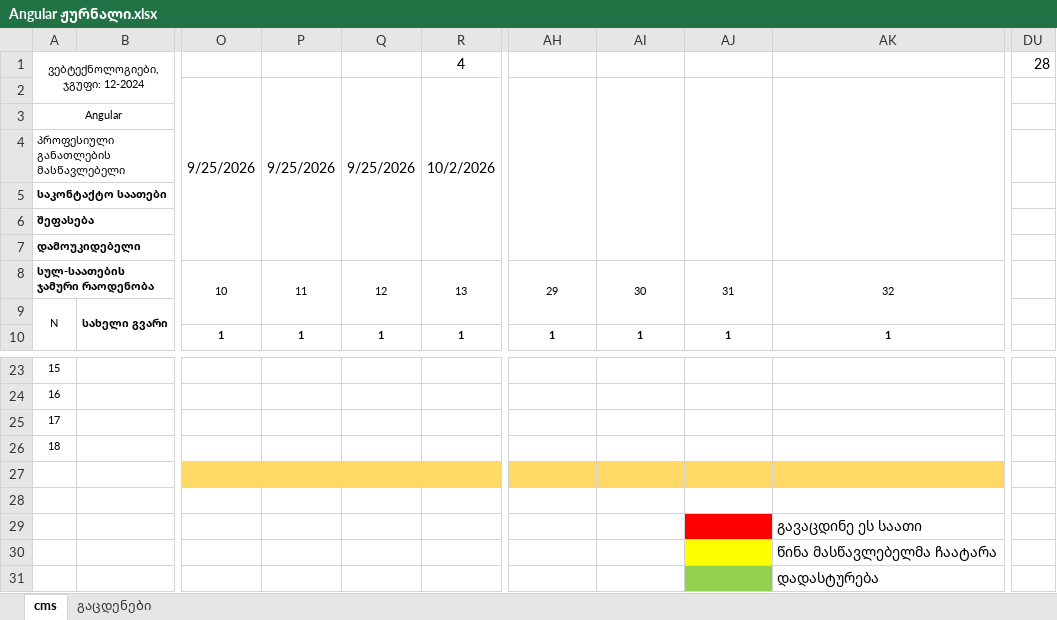
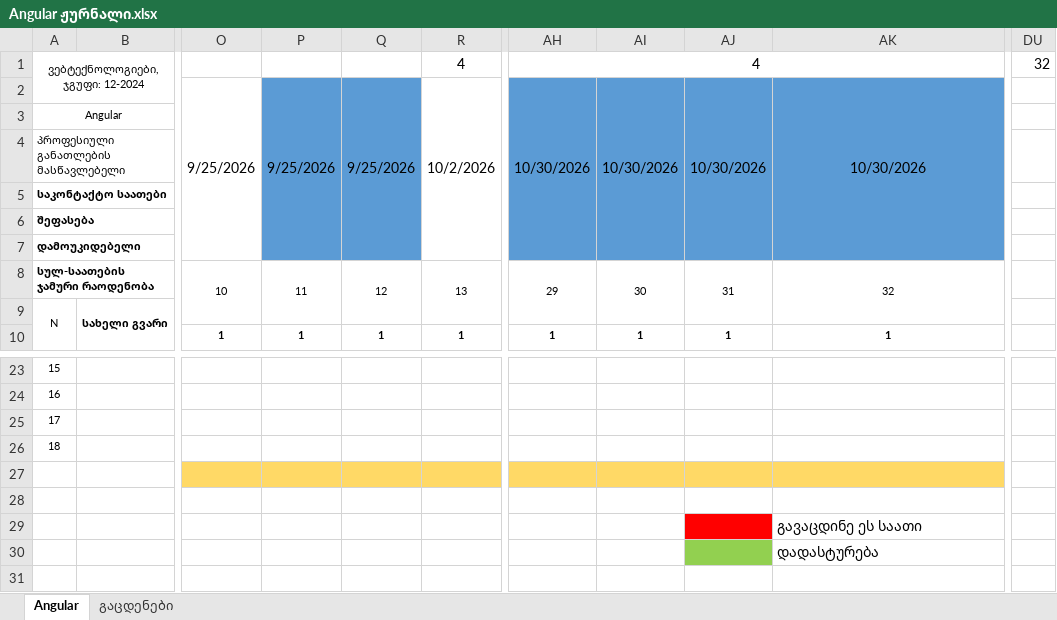
Before and after one commit to gldanifrontgit/Mermisi, an Excel workbook: Journals/Angular ჟურნალი.xlsx, sheet Angular, drawn as a sheet; only a part is shown, gaps mark what is left out; values as stored, in another font and other column widths than the file's, no borders; rows hold the shown columns only; the diff names each change by its address in the sheet, - before the commit and + after, or states it on an @@ line.

```diff
--- a/Journals/Angular ჟურნალი.xlsx (sheet Angular)
+++ b/Journals/Angular ჟურნალი.xlsx (sheet Angular)
-sheet tab: cms
+sheet tab: Angular
-AH1: (empty)
+AH1: 4
+AH1:AK1 merged
-DU1: 28
+DU1: 32
-P2:Q7 fill: none
+P2:Q7 fill: #5B9BD5
-AH2: (empty)
+AH2: 10/30/2026
-AH2:AK7 fill: none
+AH2:AK7 fill: #5B9BD5
-AI2: (empty)
+AI2: 10/30/2026
-AJ2: (empty)
+AJ2: 10/30/2026
-AK2: (empty)
+AK2: 10/30/2026
-row 30:  |  |  |  |  |  |  |  |  | წინა მასწავლებელმა ჩაატარა
```
Also changed, not shown: formulas that keep their value, Journals/Front-end journal/Markup ჟურნალი.xlsx, Journals/bootstrap ჟურნალი.xlsx.
